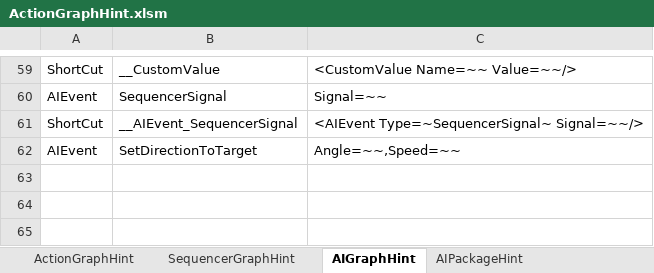
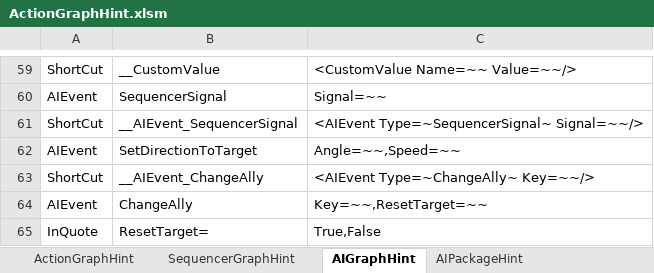
Before and after one commit to NEtuee/ProjectMS, an Excel workbook: Tools/ActionGraphHint.xlsm, sheet AIGraphHint, drawn as a sheet; only a part is shown, gaps mark what is left out; values as stored, in another font and other column widths than the file's, no borders; the diff names each change by its address in the sheet, - before the commit and + after, or states it on an @@ line.

Commit message:
change ally

```diff
--- a/Tools/ActionGraphHint.xlsm (sheet AIGraphHint)
+++ b/Tools/ActionGraphHint.xlsm (sheet AIGraphHint)
+row 63: ShortCut | __AIEvent_ChangeAlly | <AIEvent Type=~ChangeAlly~ Key=~~/>
+row 64: AIEvent | ChangeAlly | Key=~~,ResetTarget=~~
+row 65: InQuote | ResetTarget= | True,False
```
Also changed, not shown: sheet ActionGraphHint, 18 other files.
